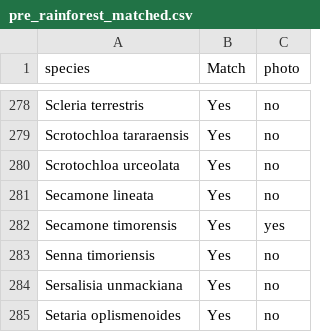
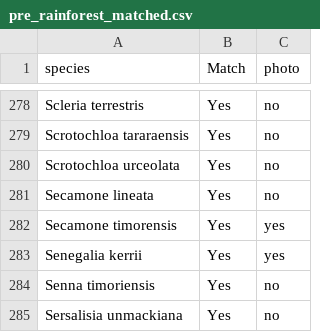
Before and after one commit to tmesaglio/Australian-plant-photos, a CSV file: data/pre_rainforest_matched.csv, drawn as a sheet; only a part is shown, gaps mark what is left out; the shorter side is filled out with more unchanged rows.

```diff
--- a/data/pre_rainforest_matched.csv
+++ b/data/pre_rainforest_matched.csv
@@ -282,2 +282,3 @@ Secamone lineata,Yes,no
 Secamone timorensis,Yes,yes
+Senegalia kerrii,Yes,yes
 Senna timoriensis,Yes,no
```
Also changed, not shown: data/pre_rainforest.csv, data/rainforest.csv, 10 other files.
